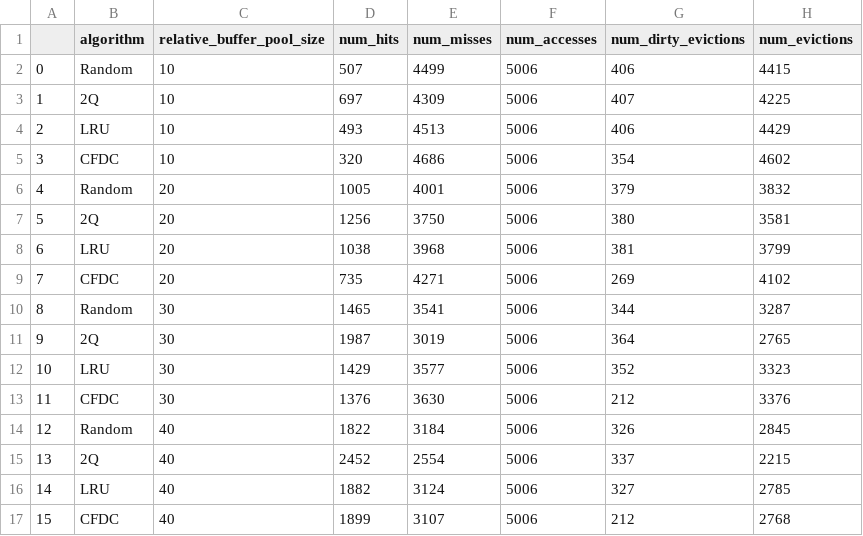
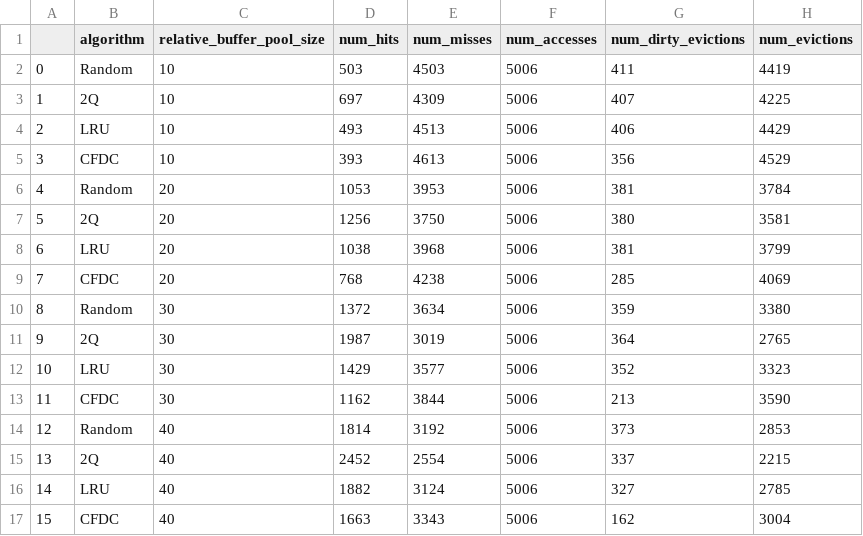
Before and after one commit to quynh-trinh/flash-storage-buffer-manager, a CSV file: benchmark_data/trace.csv (was benchmark_data/eva_trace_benchmark.csv), drawn as a sheet; only a part is shown; the diff covers the shown part only.

```diff
--- a/benchmark_data/eva_trace_benchmark.csv
+++ b/benchmark_data/trace.csv
@@ -1,17 +1,17 @@
 ,algorithm,relative_buffer_pool_size,num_hits,num_misses,num_accesses,num_dirty_evictions,num_evictions
-0,Random,10,507,4499,5006,406,4415
+0,Random,10,503,4503,5006,411,4419
 1,2Q,10,697,4309,5006,407,4225
 2,LRU,10,493,4513,5006,406,4429
-3,CFDC,10,320,4686,5006,354,4602
-4,Random,20,1005,4001,5006,379,3832
+3,CFDC,10,393,4613,5006,356,4529
+4,Random,20,1053,3953,5006,381,3784
 5,2Q,20,1256,3750,5006,380,3581
 6,LRU,20,1038,3968,5006,381,3799
-7,CFDC,20,735,4271,5006,269,4102
-8,Random,30,1465,3541,5006,344,3287
+7,CFDC,20,768,4238,5006,285,4069
+8,Random,30,1372,3634,5006,359,3380
 9,2Q,30,1987,3019,5006,364,2765
 10,LRU,30,1429,3577,5006,352,3323
-11,CFDC,30,1376,3630,5006,212,3376
-12,Random,40,1822,3184,5006,326,2845
+11,CFDC,30,1162,3844,5006,213,3590
+12,Random,40,1814,3192,5006,373,2853
 13,2Q,40,2452,2554,5006,337,2215
 14,LRU,40,1882,3124,5006,327,2785
-15,CFDC,40,1899,3107,5006,212,2768
+15,CFDC,40,1663,3343,5006,162,3004
```
Also changed, not shown: 40 edited cells elsewhere in this file, 17 other files.
